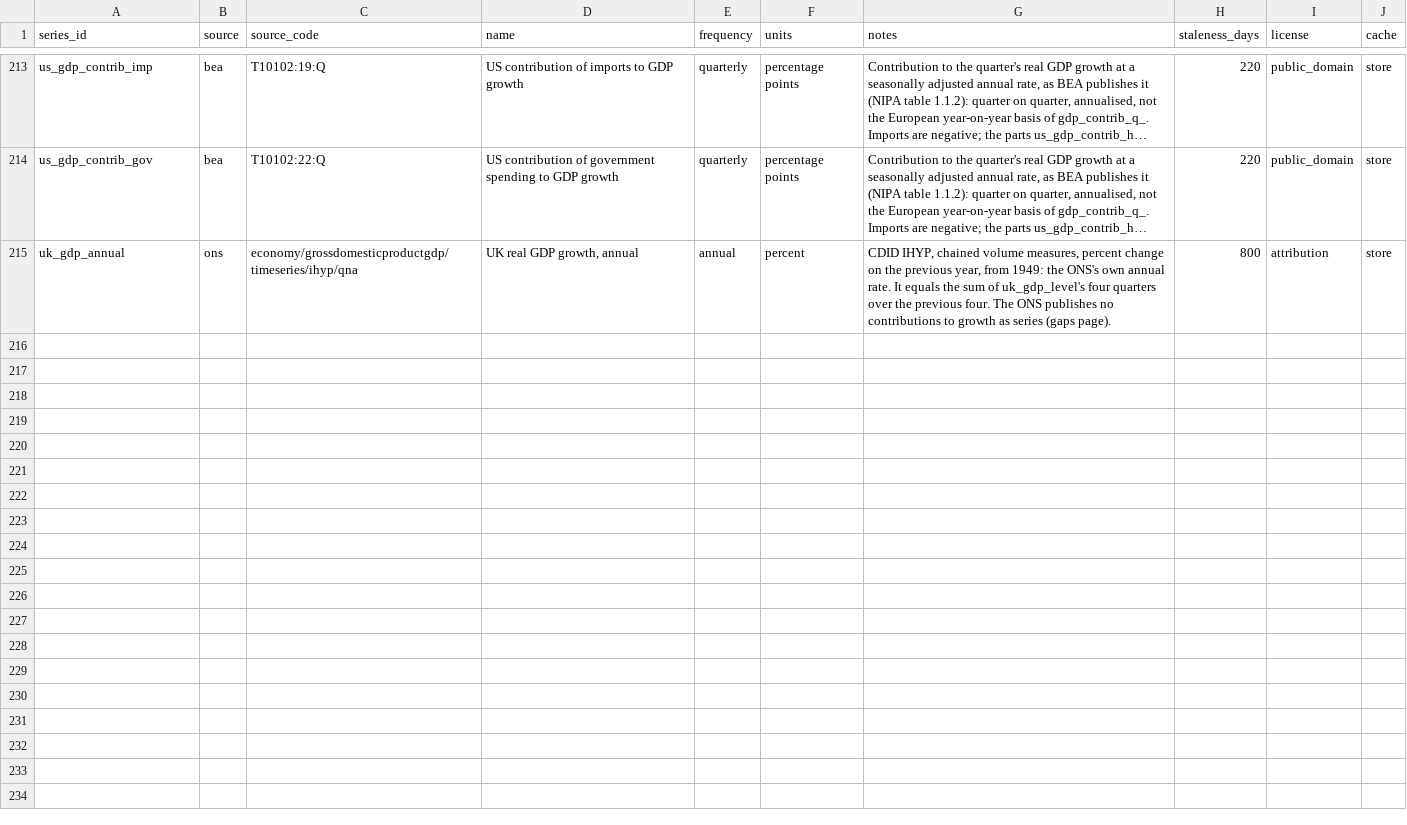
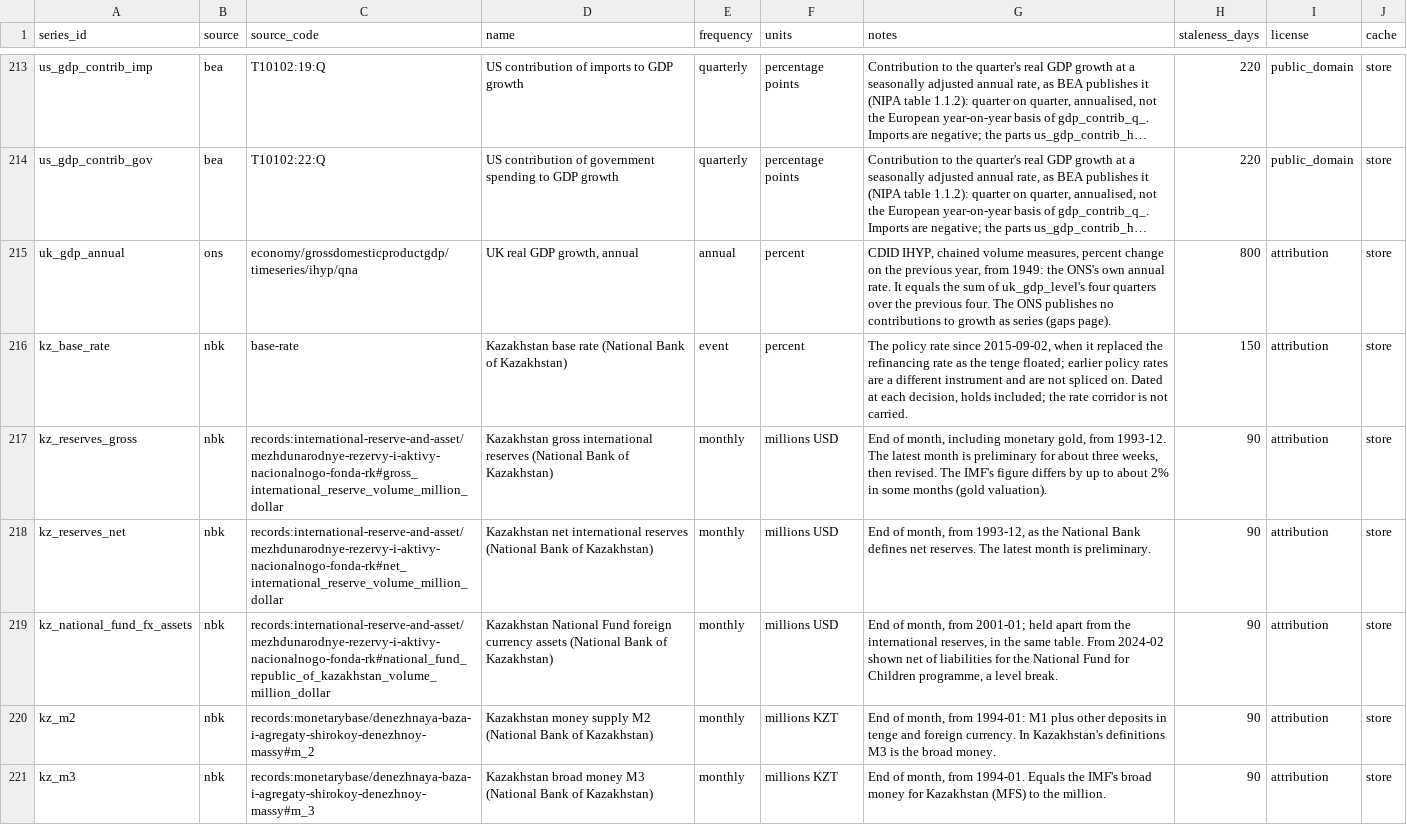
Before and after one commit to KrustyKronk/bedrok, a CSV file: bedrok/seeds/macro_catalog.csv, drawn as a sheet; only a part is shown, gaps mark what is left out; long unchanged cells end in …; the diff covers the shown part only; the diff names each change by its address in the sheet, - before the commit and + after, or states it on an @@ line.

```diff
--- a/bedrok/seeds/macro_catalog.csv
+++ b/bedrok/seeds/macro_catalog.csv
+row 216: kz_base_rate | nbk | base-rate | Kazakhstan base rate (National Bank of Kazakhstan) | event | percent | The policy rate since 2015-09-02, when it replaced the refinancing rate as the tenge floated; earlier policy rates are a different instrument and are not spliced on. Dated at each decision, holds included; the rate corridor is not carried. | 150 | attribution | store
+row 217: kz_reserves_gross | nbk | records:international-reserve-and-asset/mezhdunarodnye-rezervy-i-aktivy-nacionalnogo-fonda-rk#gross_international_reserve_volume_million_dollar | Kazakhstan gross international reserves (National Bank of Kazakhstan) | monthly | millions USD | End of month, including monetary gold, from 1993-12. The latest month is preliminary for about three weeks, then revised. The IMF's figure differs by up to about 2% in some months (gold valuation). | 90 | attribution | store
+row 218: kz_reserves_net | nbk | records:international-reserve-and-asset/mezhdunarodnye-rezervy-i-aktivy-nacionalnogo-fonda-rk#net_international_reserve_volume_million_dollar | Kazakhstan net international reserves (National Bank of Kazakhstan) | monthly | millions USD | End of month, from 1993-12, as the National Bank defines net reserves. The latest month is preliminary. | 90 | attribution | store
+row 219: kz_national_fund_fx_assets | nbk | records:international-reserve-and-asset/mezhdunarodnye-rezervy-i-aktivy-nacionalnogo-fonda-rk#national_fund_republic_of_kazakhstan_volume_million_dollar | Kazakhstan National Fund foreign currency assets (National Bank of Kazakhstan) | monthly | millions USD | End of month, from 2001-01; held apart from the international reserves, in the same table. From 2024-02 shown net of liabilities for the National Fund for Children programme, a level break. | 90 | attribution | store
+row 220: kz_m2 | nbk | records:monetarybase/denezhnaya-baza-i-agregaty-shirokoy-denezhnoy-massy#m_2 | Kazakhstan money supply M2 (National Bank of Kazakhstan) | monthly | millions KZT | End of month, from 1994-01: M1 plus other deposits in tenge and foreign currency. In Kazakhstan's definitions M3 is the broad money. | 90 | attribution | store
+row 221: kz_m3 | nbk | records:monetarybase/denezhnaya-baza-i-agregaty-shirokoy-denezhnoy-massy#m_3 | Kazakhstan broad money M3 (National Bank of Kazakhstan) | monthly | millions KZT | End of month, from 1994-01. Equals the IMF's broad money for Kazakhstan (MFS) to the million. | 90 | attribution | store
```
Also changed, not shown: 5 added rows elsewhere in this file, bedrok/seeds/release_calendar.csv, bedrok/seeds/release_rules.csv, 22 other files.
